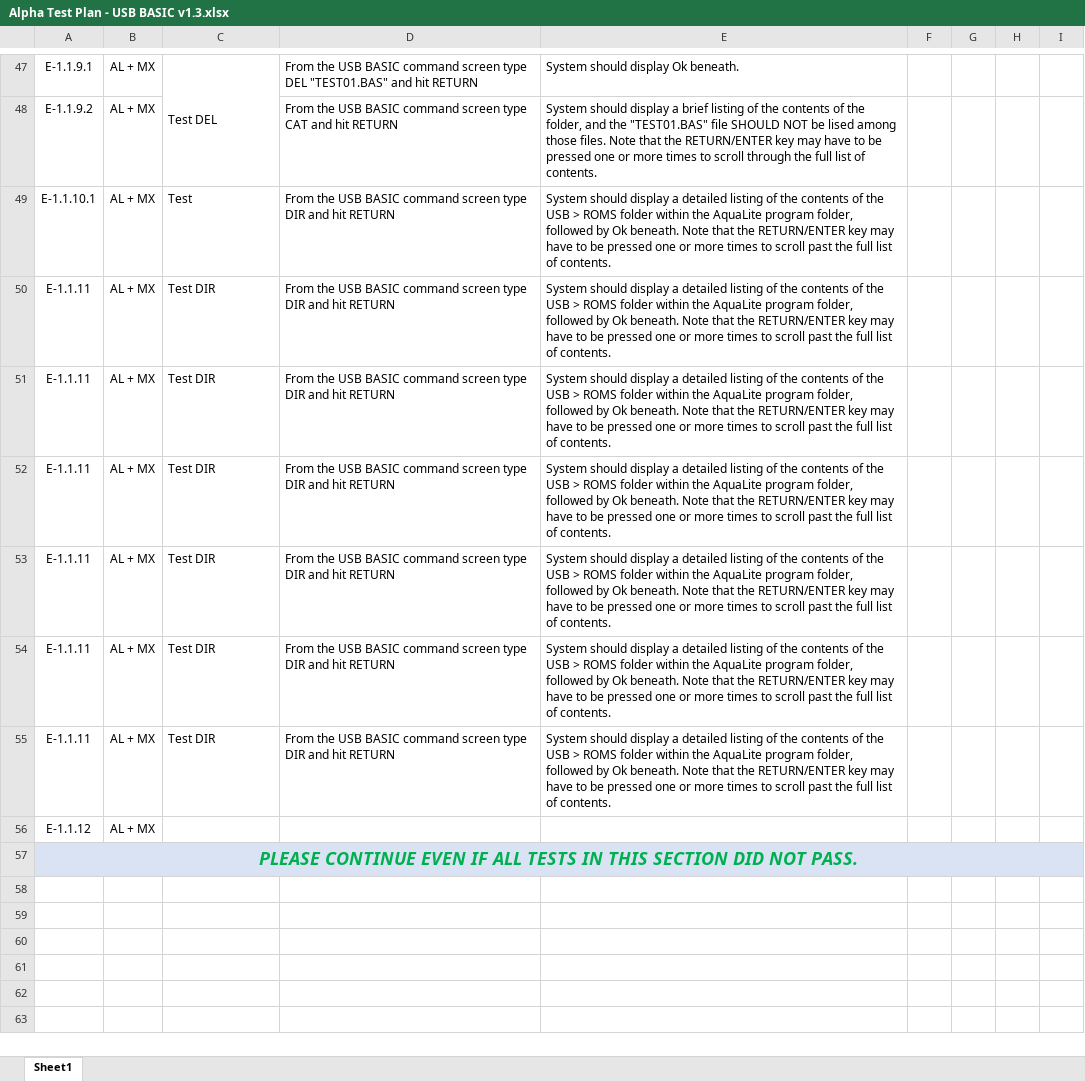
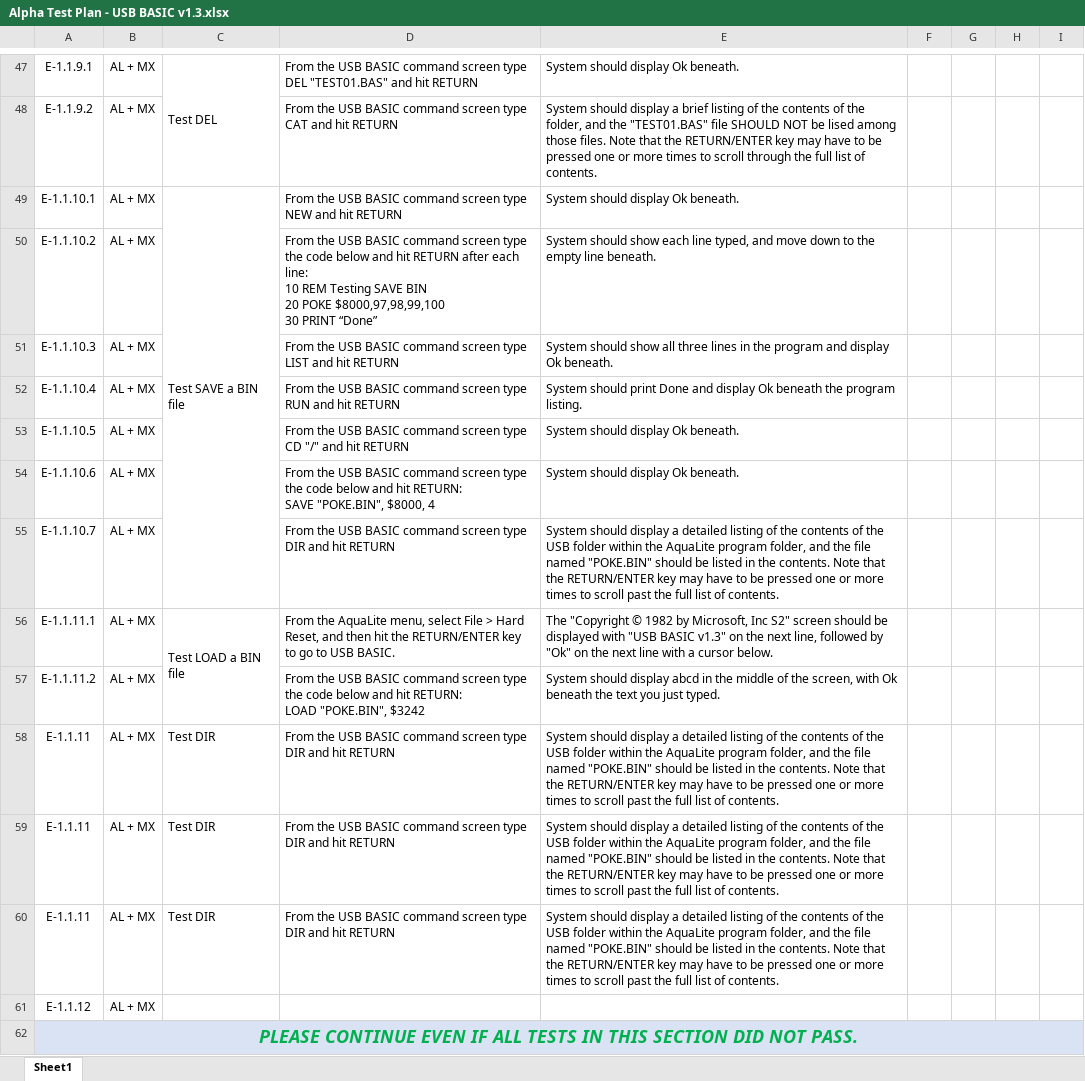
Before and after one commit to 1stage/Aquarius-MX, an Excel workbook: docs/Alpha Test Plan - USB BASIC v1.3.xlsx, sheet Sheet1, drawn as a sheet; only a part is shown, gaps mark what is left out; values as stored, in another font and other column widths than the file's, no borders; charts and pictures not drawn; removed rows and columns are numbered as before the commit, all else as after; ↵ is a line break in a cell; the diff names each change by its address in the sheet, - before the commit and + after, or states it on an @@ line.

```diff
--- a/docs/Alpha Test Plan - USB BASIC v1.3.xlsx (sheet Sheet1)
+++ b/docs/Alpha Test Plan - USB BASIC v1.3.xlsx (sheet Sheet1)
-C49: Test
+C49: Test SAVE a BIN file
+C49:C55 merged
-D49: …screen type DIR and hit…
+D49: …screen type NEW and hit…
-E49: …should display a detailed listing of the contents of the USB > ROMS folder within the AquaLite program folder, followed by Ok beneath. Note that the RETURN/ENTER key may have to be pressed one or more times to scroll past the full list of contents.
+E49: …should display Ok beneath.
-row 50: E-1.1.11 | AL + MX | Test DIR | From the USB BASIC command screen type DIR and hit RETURN | System should display a detailed listing of the contents of the USB > ROMS folder within the AquaLite program folder, followed by Ok beneath. Note that the RETURN/ENTER key may have to be pressed one or more times to scroll past the full list of contents.
-row 51: E-1.1.11 | AL + MX | Test DIR | From the USB BASIC command screen type DIR and hit RETURN | System should display a detailed listing of the contents of the USB > ROMS folder within the AquaLite program folder, followed by Ok beneath. Note that the RETURN/ENTER key may have to be pressed one or more times to scroll past the full list of contents.
+row 50: E-1.1.10.2 | AL + MX |  | From the USB BASIC command screen type the code below and hit RETURN after each line: ↵ 10 REM Testing SAVE BIN ↵ 20 POKE $8000,97,98,99,100 ↵ 30 PRINT “Done” | System should show each line typed, and move down to the empty line beneath.
+row 51: E-1.1.10.3 | AL + MX |  | From the USB BASIC command screen type LIST and hit RETURN | System should show all three lines in the program and display Ok beneath.
+row 52: E-1.1.10.4 | AL + MX |  | From the USB BASIC command screen type RUN and hit RETURN | System should print Done and display Ok beneath the program listing.
+row 53: E-1.1.10.5 | AL + MX |  | From the USB BASIC command screen type CD "/" and hit RETURN | System should display Ok beneath.
+row 54: E-1.1.10.6 | AL + MX |  | From the USB BASIC command screen type the code below and hit RETURN: ↵ SAVE "POKE.BIN", $8000, 4 | System should display Ok beneath.
-A55: E-1.1.11
+A55: E-1.1.10.7
-C55: Test DIR
+C55: (empty)
-E55: …the USB > ROMS folder within the AquaLite program folder, followed by Ok beneath. Note that…
+E55: …the USB folder within the AquaLite program folder, and the file named "POKE.BIN" should be listed in the contents. Note that…
+row 56: E-1.1.11.1 | AL + MX | Test LOAD a BIN file | From the AquaLite menu, select File > Hard Reset, and then hit the RETURN/ENTER key to go to USB BASIC. | The "Copyright © 1982 by Microsoft, Inc S2" screen should be displayed with "USB BASIC v1.3" on the next line, followed by "Ok" on the next line with a cursor below.
+row 57: E-1.1.11.2 | AL + MX |  | From the USB BASIC command screen type the code below and hit RETURN: ↵ LOAD "POKE.BIN", $3242 | System should display abcd in the middle of the screen, with Ok beneath the text you just typed.
-E58:E60: …the USB > ROMS folder within the AquaLite program folder, followed by Ok beneath. Note that…
+E58:E60: …the USB folder within the AquaLite program folder, and the file named "POKE.BIN" should be listed in the contents. Note that…
```
Also changed, not shown: 1 other file.
